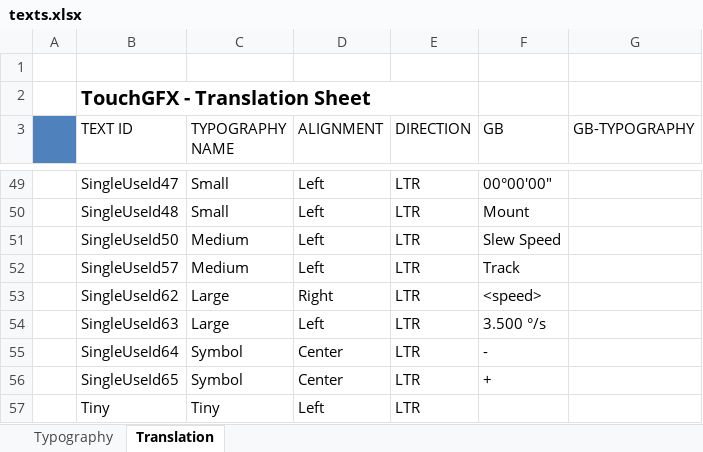
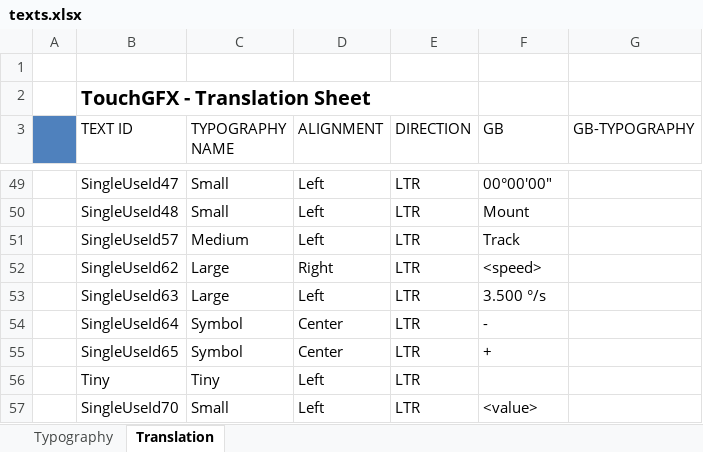
Before and after one commit to caoyuan96421/mbed-gui, an Excel workbook: touchgfx/assets/texts/texts.xlsx, sheet Translation, drawn as a sheet; only a part is shown, gaps mark what is left out; the shorter side is filled out with more unchanged rows; values as stored, in another font and other column widths than the file's, no borders; the diff names each change by its address in the sheet, - before the commit and + after, or states it on an @@ line.

Commit message:
Implement slider for slew speed.
BUGS:
1. Axis moving in slow speed has bugs when switching direction quickly from W to E
2. Axis moving in x1 sidereal speed => Crash the controller

```diff
--- a/touchgfx/assets/texts/texts.xlsx (sheet Translation)
+++ b/touchgfx/assets/texts/texts.xlsx (sheet Translation)
-row 51:  | SingleUseId50 | Medium | Left | LTR | Slew Speed
```
Also changed, not shown: 27 other files.
